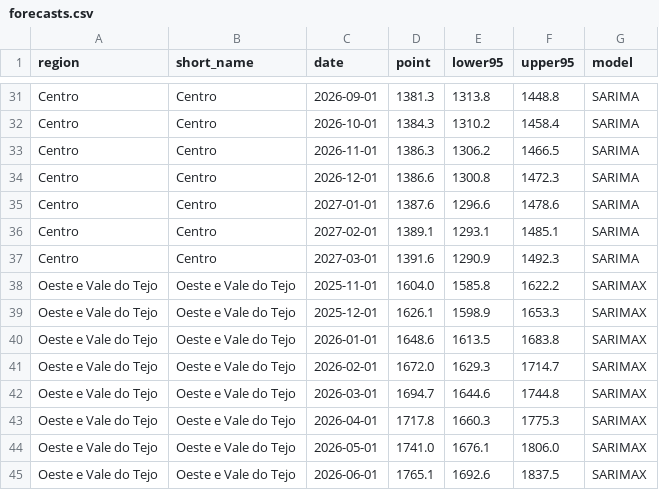
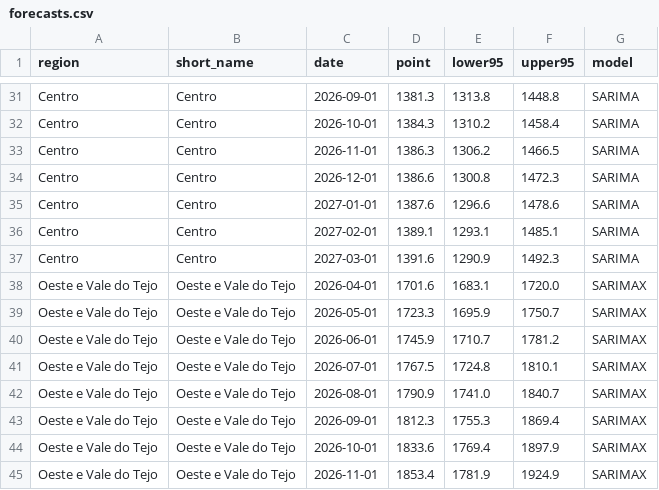
Before and after one commit to giovannaclc/time-series-app, a CSV file: artifacts/forecasts.csv, drawn as a sheet; only a part is shown, gaps mark what is left out; the diff covers the shown part only.

```diff
--- a/artifacts/forecasts.csv
+++ b/artifacts/forecasts.csv
@@ -37,9 +37,9 @@ Centro,Centro,2027-02-01,1389.1,1293.1,1485.1,SARIMA
 Centro,Centro,2027-03-01,1391.6,1290.9,1492.3,SARIMA
-Oeste e Vale do Tejo,Oeste e Vale do Tejo,2025-11-01,1604.0,1585.8,1622.2,SARIMAX
-Oeste e Vale do Tejo,Oeste e Vale do Tejo,2025-12-01,1626.1,1598.9,1653.3,SARIMAX
-Oeste e Vale do Tejo,Oeste e Vale do Tejo,2026-01-01,1648.6,1613.5,1683.8,SARIMAX
-Oeste e Vale do Tejo,Oeste e Vale do Tejo,2026-02-01,1672.0,1629.3,1714.7,SARIMAX
-Oeste e Vale do Tejo,Oeste e Vale do Tejo,2026-03-01,1694.7,1644.6,1744.8,SARIMAX
-Oeste e Vale do Tejo,Oeste e Vale do Tejo,2026-04-01,1717.8,1660.3,1775.3,SARIMAX
-Oeste e Vale do Tejo,Oeste e Vale do Tejo,2026-05-01,1741.0,1676.1,1806.0,SARIMAX
-Oeste e Vale do Tejo,Oeste e Vale do Tejo,2026-06-01,1765.1,1692.6,1837.5,SARIMAX
+Oeste e Vale do Tejo,Oeste e Vale do Tejo,2026-04-01,1701.6,1683.1,1720.0,SARIMAX
+Oeste e Vale do Tejo,Oeste e Vale do Tejo,2026-05-01,1723.3,1695.9,1750.7,SARIMAX
+Oeste e Vale do Tejo,Oeste e Vale do Tejo,2026-06-01,1745.9,1710.7,1781.2,SARIMAX
+Oeste e Vale do Tejo,Oeste e Vale do Tejo,2026-07-01,1767.5,1724.8,1810.1,SARIMAX
+Oeste e Vale do Tejo,Oeste e Vale do Tejo,2026-08-01,1790.9,1741.0,1840.7,SARIMAX
+Oeste e Vale do Tejo,Oeste e Vale do Tejo,2026-09-01,1812.3,1755.3,1869.4,SARIMAX
+Oeste e Vale do Tejo,Oeste e Vale do Tejo,2026-10-01,1833.6,1769.4,1897.9,SARIMAX
+Oeste e Vale do Tejo,Oeste e Vale do Tejo,2026-11-01,1853.4,1781.9,1924.9,SARIMAX
```
Also changed, not shown: 112 edited cells elsewhere in this file, artifacts/metrics.csv, 2 other files.
